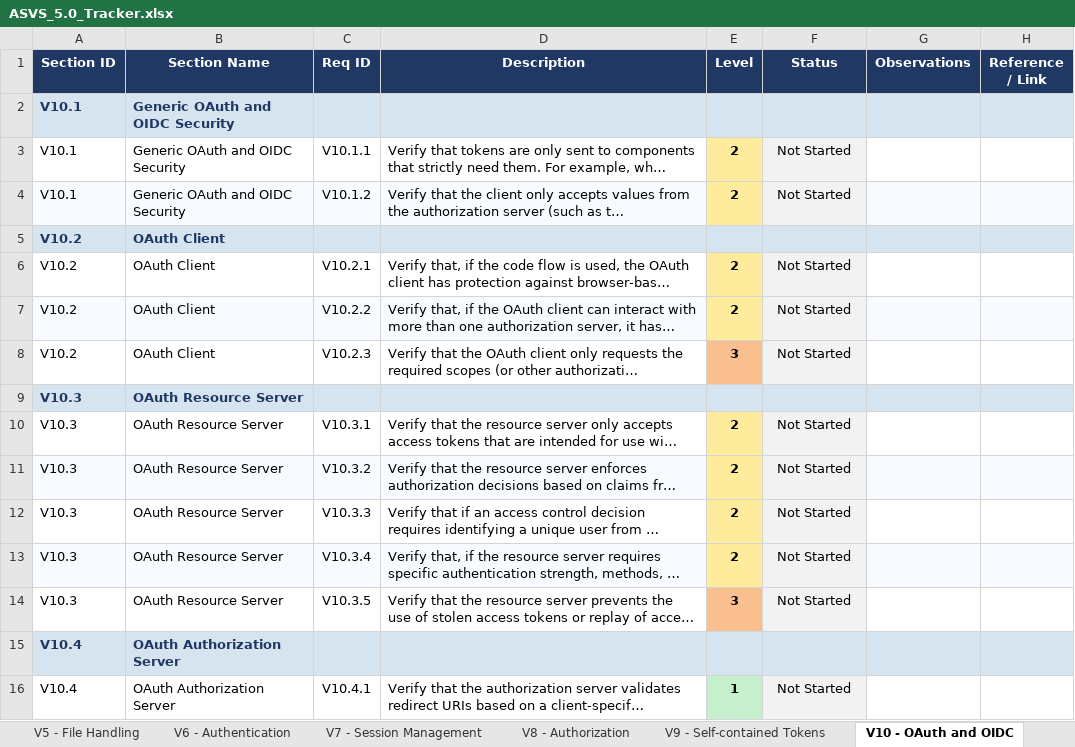
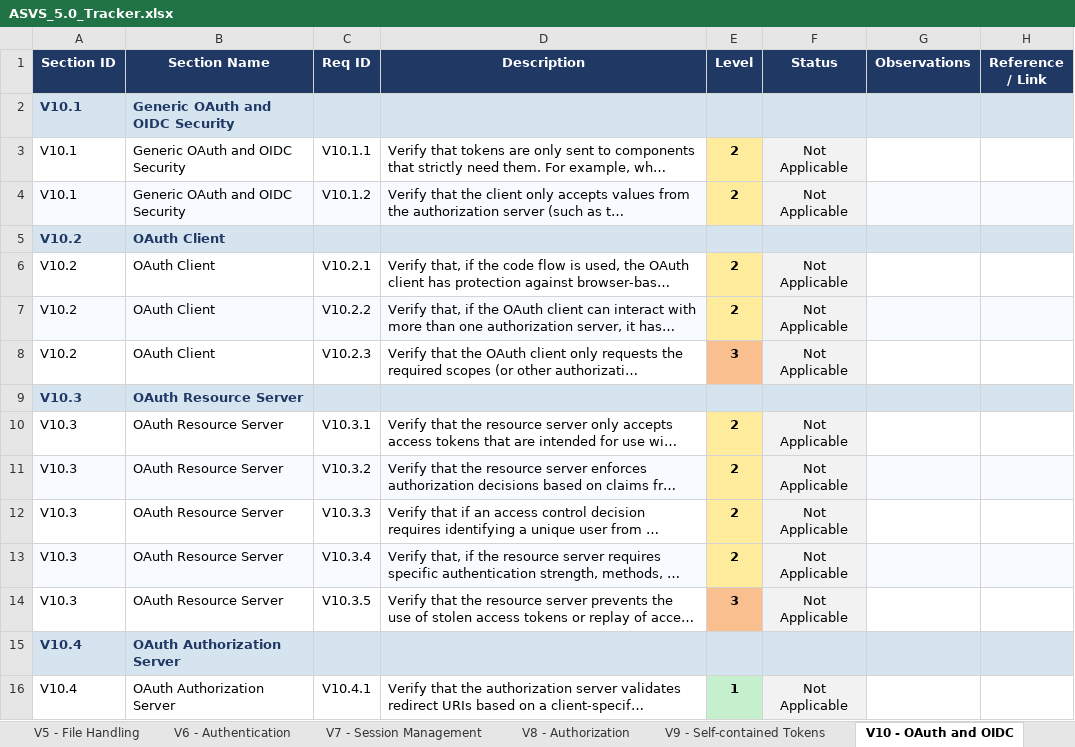
Before and after one commit to mei-desofs/desofs2026-tue_crr_3, an Excel workbook: Deliverables/Sprint_1/ASVS_5.0_Tracker.xlsx, sheet V10 - OAuth and OIDC, drawn as a sheet; only a part is shown; long unchanged cells end in …; values as stored, in another font and other column widths than the file's, no borders; conditional formats not drawn; the diff covers the shown part only; the diff names each change by its address in the sheet, - before the commit and + after, or states it on an @@ line.

```diff
--- a/Deliverables/Sprint_1/ASVS_5.0_Tracker.xlsx (sheet V10 - OAuth and OIDC)
+++ b/Deliverables/Sprint_1/ASVS_5.0_Tracker.xlsx (sheet V10 - OAuth and OIDC)
-F3:F4 (Status): Not Started
+F3:F4 (Status): Not Applicable
-F6:F8 (Status): Not Started
+F6:F8 (Status): Not Applicable
-F10:F14 (Status): Not Started
+F10:F14 (Status): Not Applicable
-F16 (Status): Not Started
+F16 (Status): Not Applicable
```
Also changed, not shown: 25 edited cells elsewhere in this sheet, sheet Summary, sheet V13 - Configuration, sheet V15 - Secure Coding and Archite, sheet V11 - Cryptography, sheet V3 - Web Frontend Security, sheet V16 - Security Logging and Erro, 5 more sheets, charts or pictures, 3 other files.
